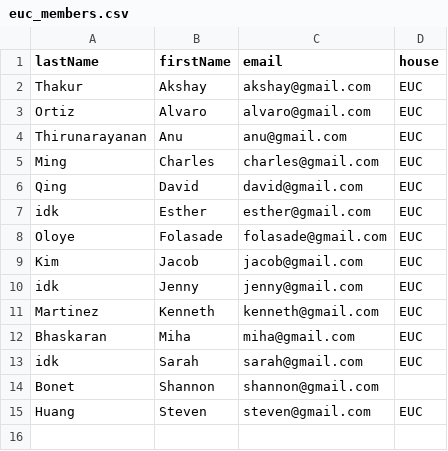
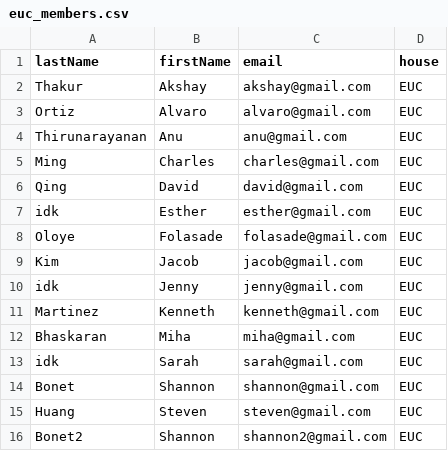
Before and after one commit to calblueprint/berkeley-student-cooperative, a CSV file: src/pages/ParseCsv/euc_members.csv, drawn as a sheet.

```diff
--- a/src/pages/ParseCsv/euc_members.csv
+++ b/src/pages/ParseCsv/euc_members.csv
@@ -13,3 +13,4 @@ Bhaskaran,Miha,miha@gmail.com,EUC
 idk,Sarah,sarah@gmail.com,EUC
-Bonet,Shannon,shannon@gmail.com
+Bonet,Shannon,shannon@gmail.com,EUC
 Huang,Steven,steven@gmail.com,EUC
+Bonet2,Shannon,shannon2@gmail.com,EUC
```
Also changed, not shown: 4 other files.
